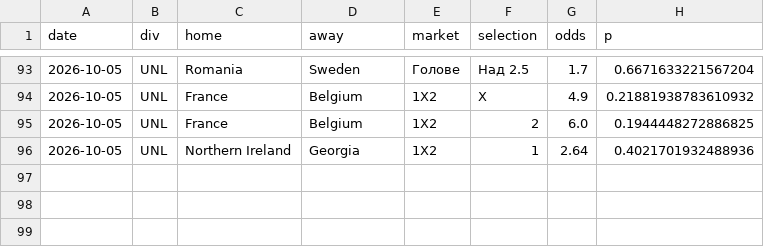
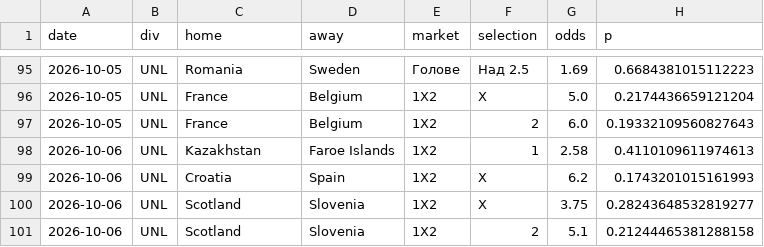
Before and after one commit to mnikolov9/football-prediction, a CSV file: data/log/value_bets.csv, drawn as a sheet; only a part is shown, gaps mark what is left out; the diff covers the shown part only.

```diff
--- a/data/log/value_bets.csv
+++ b/data/log/value_bets.csv
@@ -93,4 +95,7 @@ date,div,home,away,market,selection,odds,p
-2026-10-05,UNL,Romania,Sweden,Голове,Над 2.5,1.7,0.6671633221567204
-2026-10-05,UNL,France,Belgium,1X2,X,4.9,0.21881938783610932
-2026-10-05,UNL,France,Belgium,1X2,2,6.0,0.1944448272886825
-2026-10-05,UNL,Northern Ireland,Georgia,1X2,1,2.64,0.4021701932488936
+2026-10-05,UNL,Romania,Sweden,Голове,Над 2.5,1.69,0.6684381015112223
+2026-10-05,UNL,France,Belgium,1X2,X,5.0,0.2174436659121204
+2026-10-05,UNL,France,Belgium,1X2,2,6.0,0.19332109560827643
+2026-10-06,UNL,Kazakhstan,Faroe Islands,1X2,1,2.58,0.4110109611974613
+2026-10-06,UNL,Croatia,Spain,1X2,X,6.2,0.1743201015161993
+2026-10-06,UNL,Scotland,Slovenia,1X2,X,3.75,0.28243648532819277
+2026-10-06,UNL,Scotland,Slovenia,1X2,2,5.1,0.21244465381288158
```
Also changed, not shown: 4 added rows, 2 removed rows and 26 edited cells elsewhere in this file, data/log/daily_bets.csv, data/log/intl_results.csv, 9 other files.
